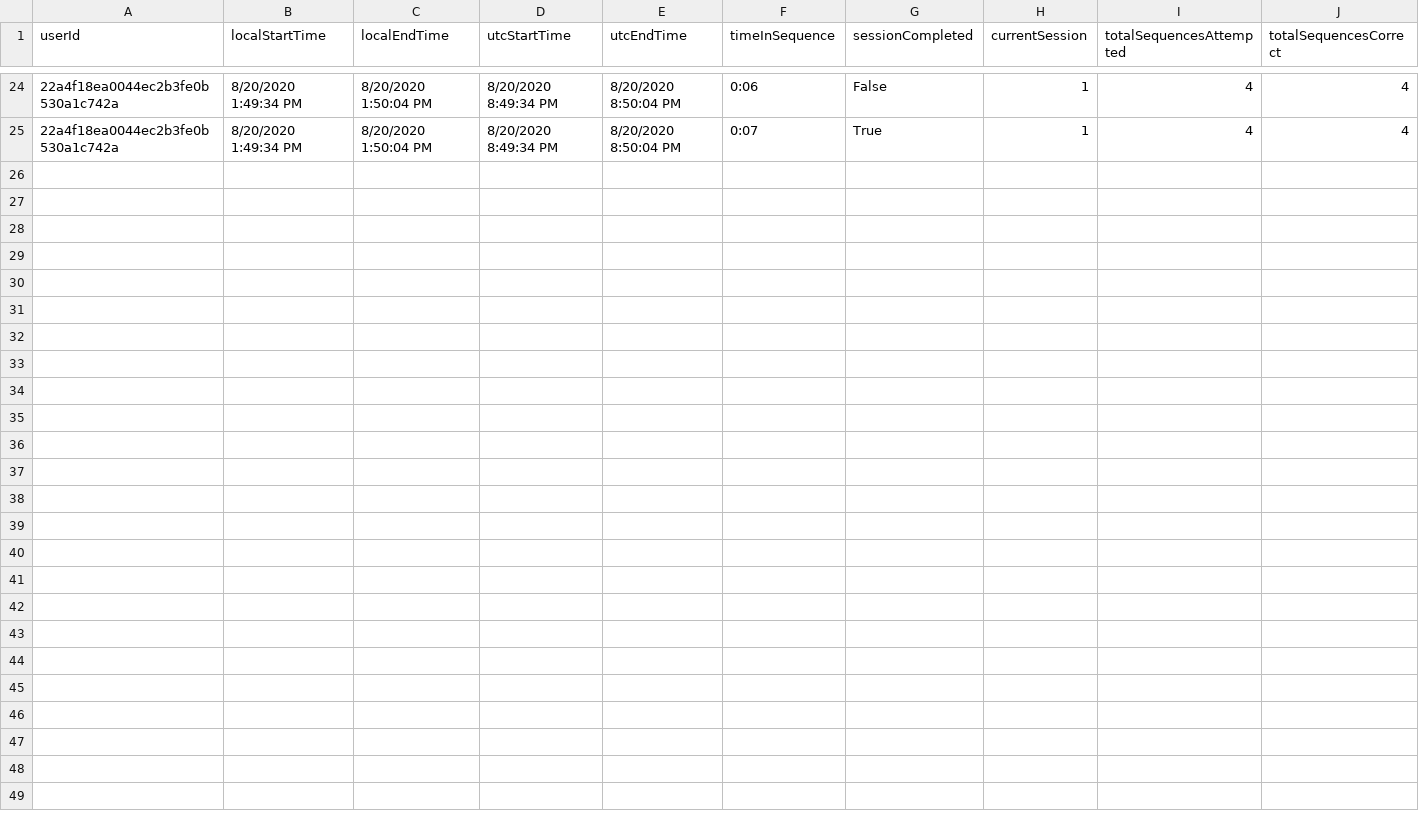
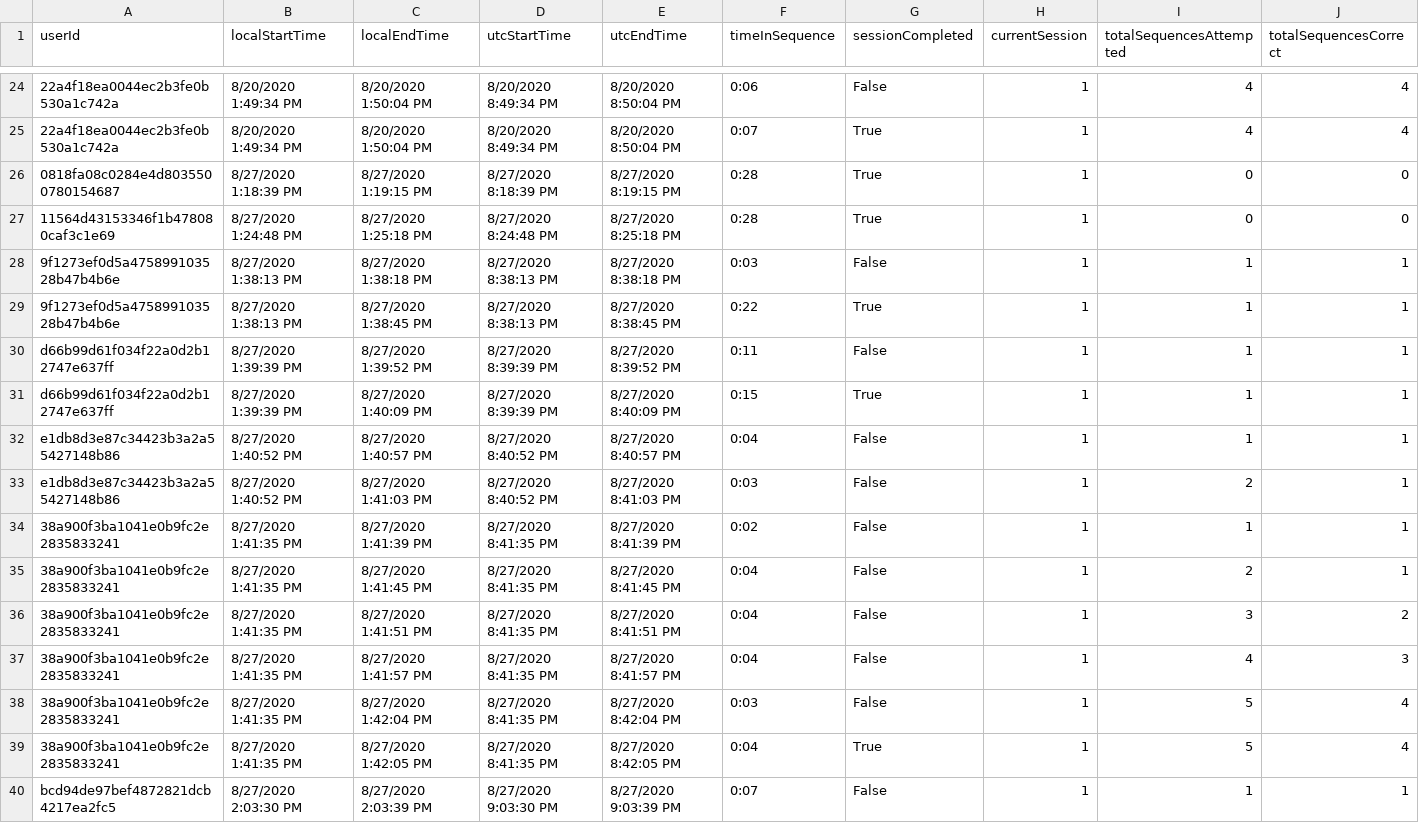
Before and after one commit to ReGame-VR/ReGame-Cognitive-Project, a CSV file: ReGameCognitive/Assets/Resources/SessionData.csv, drawn as a sheet; only a part is shown, gaps mark what is left out; rows hold the shown columns only; the diff names each change by its address in the sheet, - before the commit and + after, or states it on an @@ line.

```diff
--- a/ReGameCognitive/Assets/Resources/SessionData.csv
+++ b/ReGameCognitive/Assets/Resources/SessionData.csv
+row 26: 0818fa08c0284e4d8035500780154687 | 8/27/2020 1:18:39 PM | 8/27/2020 1:19:15 PM | 8/27/2020 8:18:39 PM | 8/27/2020 8:19:15 PM | 0:28 | True | 1 | 0 | 0
+row 27: 11564d43153346f1b478080caf3c1e69 | 8/27/2020 1:24:48 PM | 8/27/2020 1:25:18 PM | 8/27/2020 8:24:48 PM | 8/27/2020 8:25:18 PM | 0:28 | True | 1 | 0 | 0
+row 28: 9f1273ef0d5a475899103528b47b4b6e | 8/27/2020 1:38:13 PM | 8/27/2020 1:38:18 PM | 8/27/2020 8:38:13 PM | 8/27/2020 8:38:18 PM | 0:03 | False | 1 | 1 | 1
+row 29: 9f1273ef0d5a475899103528b47b4b6e | 8/27/2020 1:38:13 PM | 8/27/2020 1:38:45 PM | 8/27/2020 8:38:13 PM | 8/27/2020 8:38:45 PM | 0:22 | True | 1 | 1 | 1
+row 30: d66b99d61f034f22a0d2b12747e637ff | 8/27/2020 1:39:39 PM | 8/27/2020 1:39:52 PM | 8/27/2020 8:39:39 PM | 8/27/2020 8:39:52 PM | 0:11 | False | 1 | 1 | 1
+row 31: d66b99d61f034f22a0d2b12747e637ff | 8/27/2020 1:39:39 PM | 8/27/2020 1:40:09 PM | 8/27/2020 8:39:39 PM | 8/27/2020 8:40:09 PM | 0:15 | True | 1 | 1 | 1
+row 32: e1db8d3e87c34423b3a2a55427148b86 | 8/27/2020 1:40:52 PM | 8/27/2020 1:40:57 PM | 8/27/2020 8:40:52 PM | 8/27/2020 8:40:57 PM | 0:04 | False | 1 | 1 | 1
+row 33: e1db8d3e87c34423b3a2a55427148b86 | 8/27/2020 1:40:52 PM | 8/27/2020 1:41:03 PM | 8/27/2020 8:40:52 PM | 8/27/2020 8:41:03 PM | 0:03 | False | 1 | 2 | 1
+row 34: 38a900f3ba1041e0b9fc2e2835833241 | 8/27/2020 1:41:35 PM | 8/27/2020 1:41:39 PM | 8/27/2020 8:41:35 PM | 8/27/2020 8:41:39 PM | 0:02 | False | 1 | 1 | 1
+row 35: 38a900f3ba1041e0b9fc2e2835833241 | 8/27/2020 1:41:35 PM | 8/27/2020 1:41:45 PM | 8/27/2020 8:41:35 PM | 8/27/2020 8:41:45 PM | 0:04 | False | 1 | 2 | 1
+row 36: 38a900f3ba1041e0b9fc2e2835833241 | 8/27/2020 1:41:35 PM | 8/27/2020 1:41:51 PM | 8/27/2020 8:41:35 PM | 8/27/2020 8:41:51 PM | 0:04 | False | 1 | 3 | 2
+row 37: 38a900f3ba1041e0b9fc2e2835833241 | 8/27/2020 1:41:35 PM | 8/27/2020 1:41:57 PM | 8/27/2020 8:41:35 PM | 8/27/2020 8:41:57 PM | 0:04 | False | 1 | 4 | 3
+row 38: 38a900f3ba1041e0b9fc2e2835833241 | 8/27/2020 1:41:35 PM | 8/27/2020 1:42:04 PM | 8/27/2020 8:41:35 PM | 8/27/2020 8:42:04 PM | 0:03 | False | 1 | 5 | 4
+row 39: 38a900f3ba1041e0b9fc2e2835833241 | 8/27/2020 1:41:35 PM | 8/27/2020 1:42:05 PM | 8/27/2020 8:41:35 PM | 8/27/2020 8:42:05 PM | 0:04 | True | 1 | 5 | 4
+row 40: bcd94de97bef4872821dcb4217ea2fc5 | 8/27/2020 2:03:30 PM | 8/27/2020 2:03:39 PM | 8/27/2020 9:03:30 PM | 8/27/2020 9:03:39 PM | 0:07 | False | 1 | 1 | 1
```
Also changed, not shown: ReGameCognitive/Assets/Resources/SessionData.csvSessionData.csv, 9 other files.
